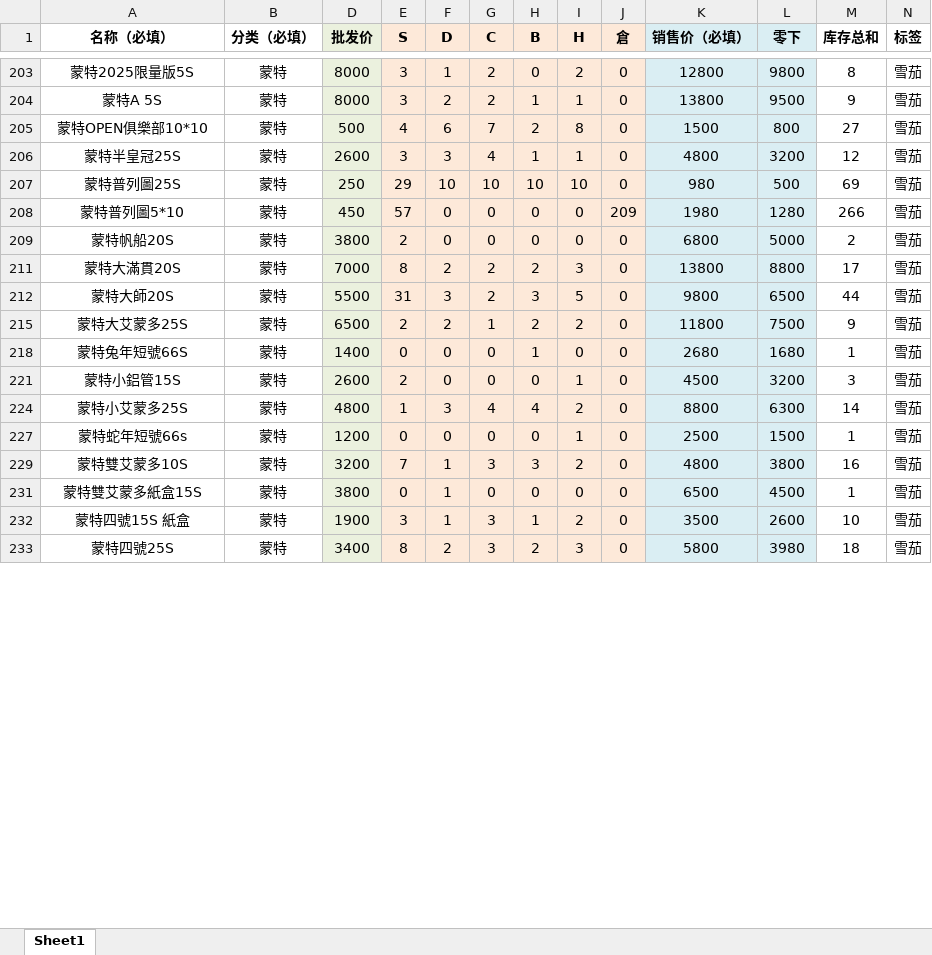
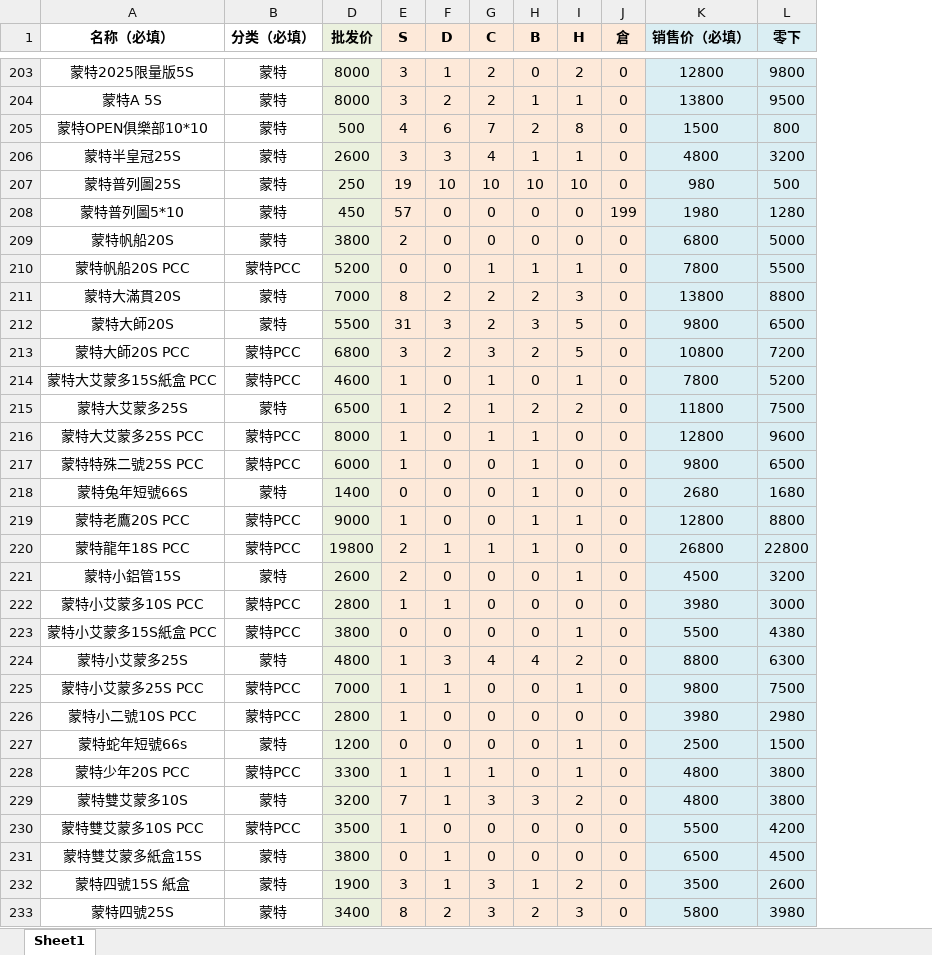
Before and after one commit to ws04143100/cigar-shop, an Excel workbook: assets/20260318批發表.xlsx, sheet Sheet1, drawn as a sheet; only a part is shown, gaps mark what is left out; values as stored, in another font and other column widths than the file's, no borders; removed rows and columns are numbered as before the commit, all else as after; the diff covers the shown part only; the diff names each change by its address in the sheet, - before the commit and + after, or states it on an @@ line.

```diff
--- a/assets/20260318批發表.xlsx (sheet Sheet1)
+++ b/assets/20260318批發表.xlsx (sheet Sheet1)
@@ column M (库存总和) hidden, rows 203-233: 8 | 9 | 27 | 12 | 69 | 266 | 2 | 17 | 44 | 9 | 1 | 3 | 14 | 1 | 16 | 1 | 10 | 18 @@
@@ column N (标签) hidden, rows 203-233: all 雪茄 @@
-E207 (S): 29
+E207 (S): 19
-J208 (倉): 209
+J208 (倉): 199
+row 210: 蒙特帆船20S PCC | 蒙特PCC | 5200 | 0 | 0 | 1 | 1 | 1 | 0 | 7800 | 5500
+row 213: 蒙特大師20S PCC | 蒙特PCC | 6800 | 3 | 2 | 3 | 2 | 5 | 0 | 10800 | 7200
+row 214: 蒙特大艾蒙多15S紙盒 PCC | 蒙特PCC | 4600 | 1 | 0 | 1 | 0 | 1 | 0 | 7800 | 5200
-E215 (S): 2
+E215 (S): 1
+row 216: 蒙特大艾蒙多25S PCC | 蒙特PCC | 8000 | 1 | 0 | 1 | 1 | 0 | 0 | 12800 | 9600
+row 217: 蒙特特殊二號25S PCC | 蒙特PCC | 6000 | 1 | 0 | 0 | 1 | 0 | 0 | 9800 | 6500
+row 219: 蒙特老鷹20S PCC | 蒙特PCC | 9000 | 1 | 0 | 0 | 1 | 1 | 0 | 12800 | 8800
+row 220: 蒙特龍年18S PCC | 蒙特PCC | 19800 | 2 | 1 | 1 | 1 | 0 | 0 | 26800 | 22800
+row 222: 蒙特小艾蒙多10S PCC | 蒙特PCC | 2800 | 1 | 1 | 0 | 0 | 0 | 0 | 3980 | 3000
+row 223: 蒙特小艾蒙多15S紙盒 PCC | 蒙特PCC | 3800 | 0 | 0 | 0 | 0 | 1 | 0 | 5500 | 4380
+row 225: 蒙特小艾蒙多25S PCC | 蒙特PCC | 7000 | 1 | 1 | 0 | 0 | 1 | 0 | 9800 | 7500
+row 226: 蒙特小二號10S PCC | 蒙特PCC | 2800 | 1 | 0 | 0 | 0 | 0 | 0 | 3980 | 2980
+row 228: 蒙特少年20S PCC | 蒙特PCC | 3300 | 1 | 1 | 1 | 0 | 1 | 0 | 4800 | 3800
+row 230: 蒙特雙艾蒙多10S PCC | 蒙特PCC | 3500 | 1 | 0 | 0 | 0 | 0 | 0 | 5500 | 4200
```
Also changed, not shown: 110 added rows, 5 removed rows and 51 edited cells elsewhere in this sheet, hidden cells.
